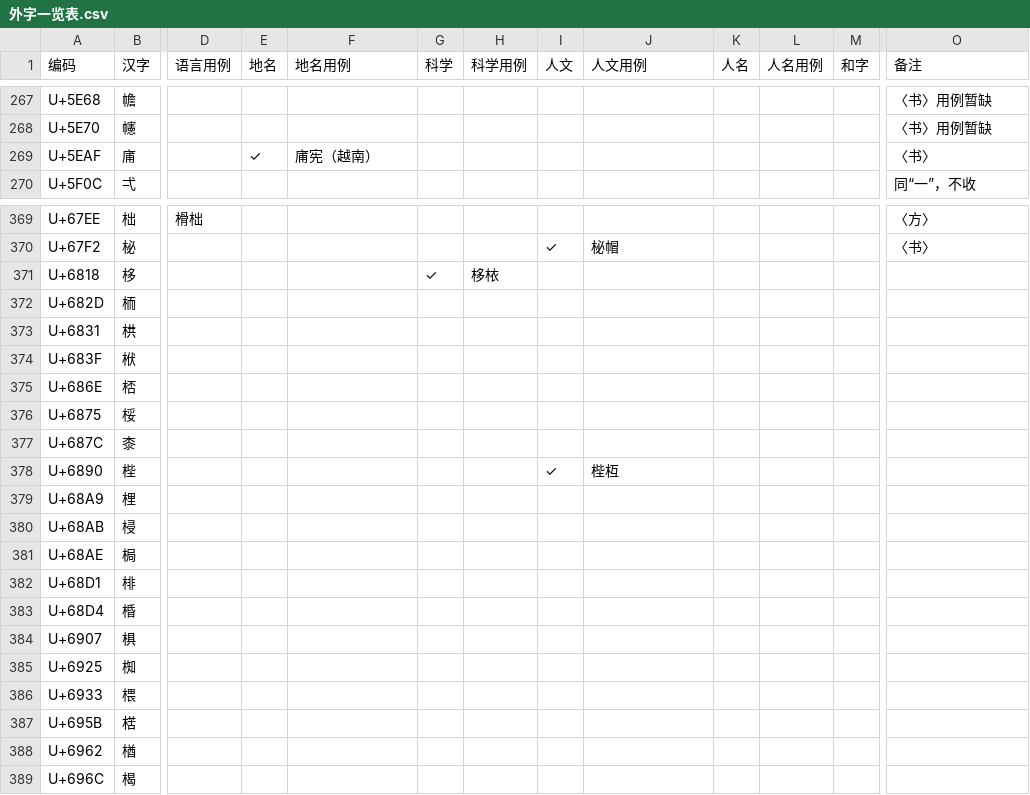
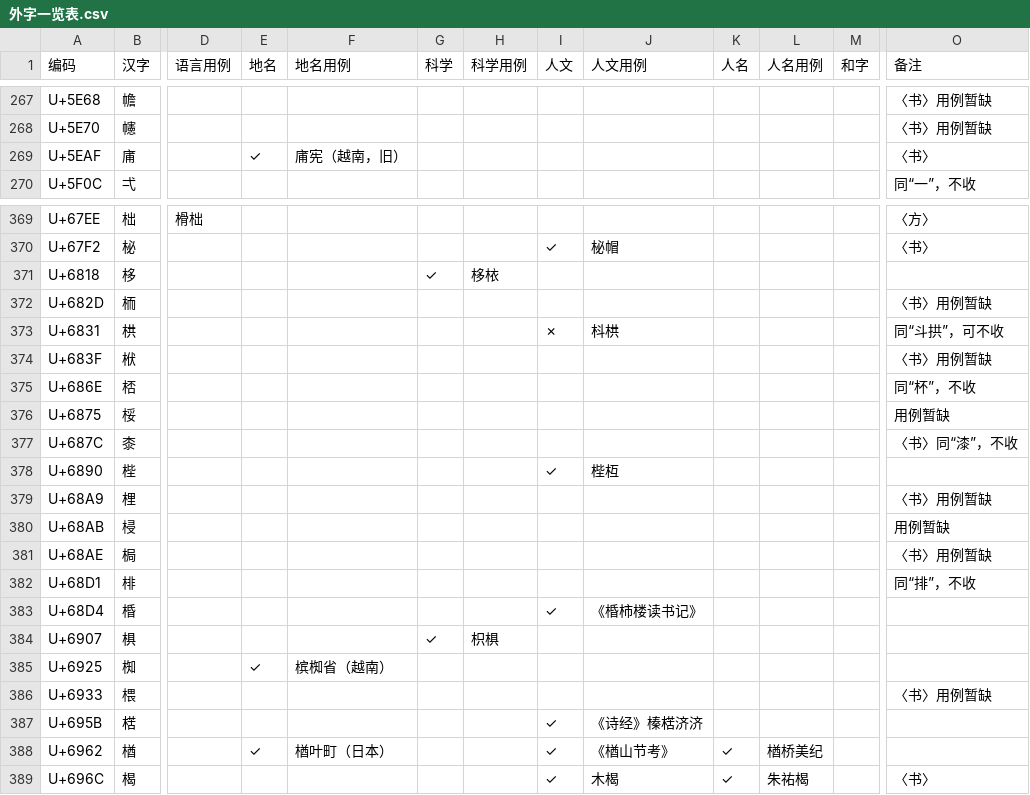
Before and after one commit to Buernia/Waizi, a CSV file: 外字一览表.csv, drawn as a sheet; only a part is shown, gaps mark what is left out; the diff covers the shown part only; the diff names each change by its address in the sheet, - before the commit and + after, or states it on an @@ line.

Commit message:
Update 外字一览表.csv

```diff
--- a/外字一览表.csv
+++ b/外字一览表.csv
-F269 (地名用例): 庯宪（越南）
+F269 (地名用例): 庯宪（越南，旧）
-O372 (备注): (empty)
+O372 (备注): 〈书〉用例暂缺
-I373 (人文): (empty)
+I373 (人文): ✗
-J373 (人文用例): (empty)
+J373 (人文用例): 枓栱
-O373 (备注): (empty)
+O373 (备注): 同“斗拱”，可不收
-O374 (备注): (empty)
+O374 (备注): 〈书〉用例暂缺
-O375 (备注): (empty)
+O375 (备注): 同“杯”，不收
-O376 (备注): (empty)
+O376 (备注): 用例暂缺
-O377 (备注): (empty)
+O377 (备注): 〈书〉同“漆”，不收
-O379 (备注): (empty)
+O379 (备注): 〈书〉用例暂缺
-O380 (备注): (empty)
+O380 (备注): 用例暂缺
-O381 (备注): (empty)
+O381 (备注): 〈书〉用例暂缺
-O382 (备注): (empty)
+O382 (备注): 同“排”，不收
-I383 (人文): (empty)
+I383 (人文): ✓
-J383 (人文用例): (empty)
+J383 (人文用例): 《棔柿楼读书记》
-G384 (科学): (empty)
+G384 (科学): ✓
-H384 (科学用例): (empty)
+H384 (科学用例): 枳椇
-E385 (地名): (empty)
+E385 (地名): ✓
-F385 (地名用例): (empty)
+F385 (地名用例): 槟椥省（越南）
-O386 (备注): (empty)
+O386 (备注): 〈书〉用例暂缺
-I387:I389 (人文): (empty)
+I387:I389 (人文): ✓
-J387 (人文用例): (empty)
+J387 (人文用例): 《诗经》榛楛济济
-E388 (地名): (empty)
+E388 (地名): ✓
-F388 (地名用例): (empty)
+F388 (地名用例): 楢叶町（日本）
-J388 (人文用例): (empty)
+J388 (人文用例): 《楢山节考》
-K388:K389 (人名): (empty)
+K388:K389 (人名): ✓
-L388 (人名用例): (empty)
+L388 (人名用例): 楢桥美纪
-J389 (人文用例): (empty)
+J389 (人文用例): 木楬
-L389 (人名用例): (empty)
+L389 (人名用例): 朱祐楬
-O389 (备注): (empty)
+O389 (备注): 〈书〉
```
Also changed, not shown: 31 edited cells elsewhere in this file.
